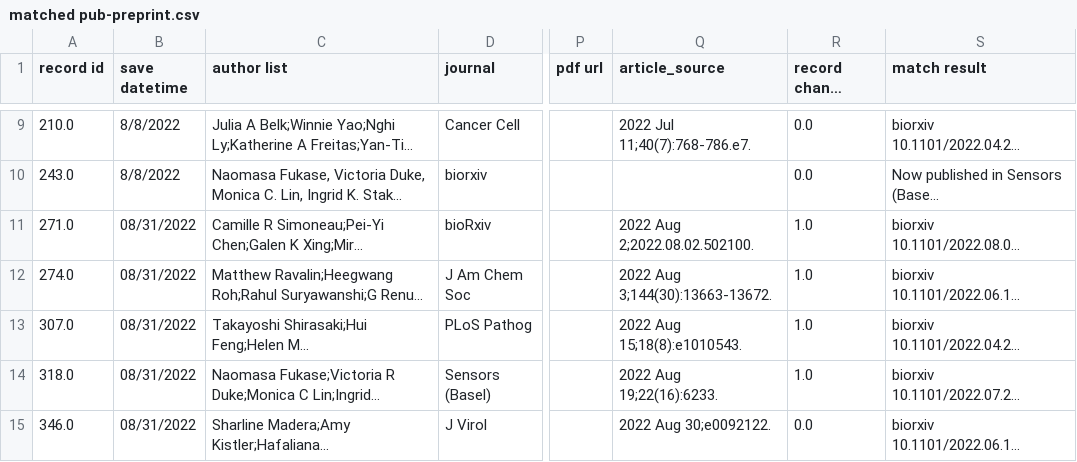
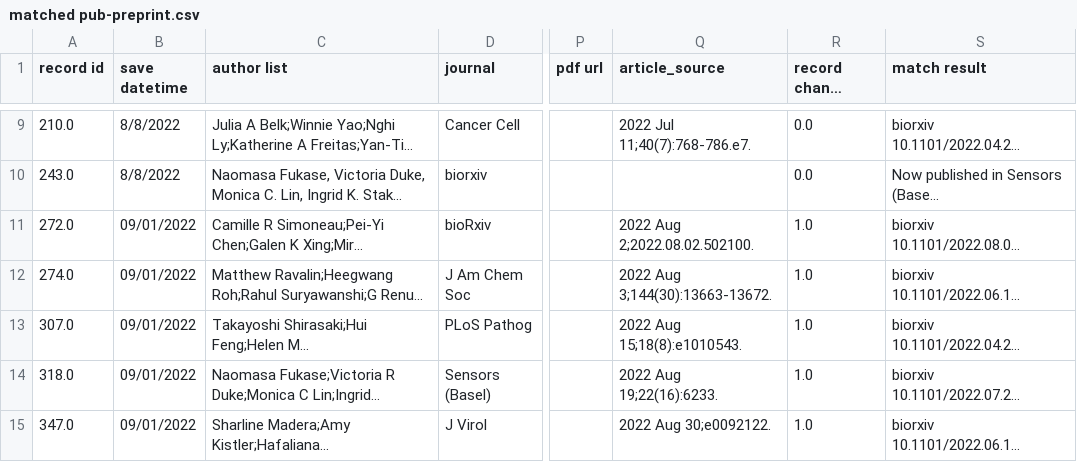
Before and after one commit to hydai99/Pub-Collection-Web, a CSV file: database/matched pub-preprint.csv, drawn as a sheet; only a part is shown, gaps mark what is left out; long unchanged cells end in …; the diff names each change by its address in the sheet, - before the commit and + after, or states it on an @@ line.

```diff
--- a/database/matched pub-preprint.csv
+++ b/database/matched pub-preprint.csv
-A11 (record id): 271.0
+A11 (record id): 272.0
-B11:B15 (save datetime): 08/31/2022
+B11:B15 (save datetime): 09/01/2022
-A15 (record id): 346.0
+A15 (record id): 347.0
-R15 (record change number): 0.0
+R15 (record change number): 1.0
```
Also changed, not shown: 4 other files.
